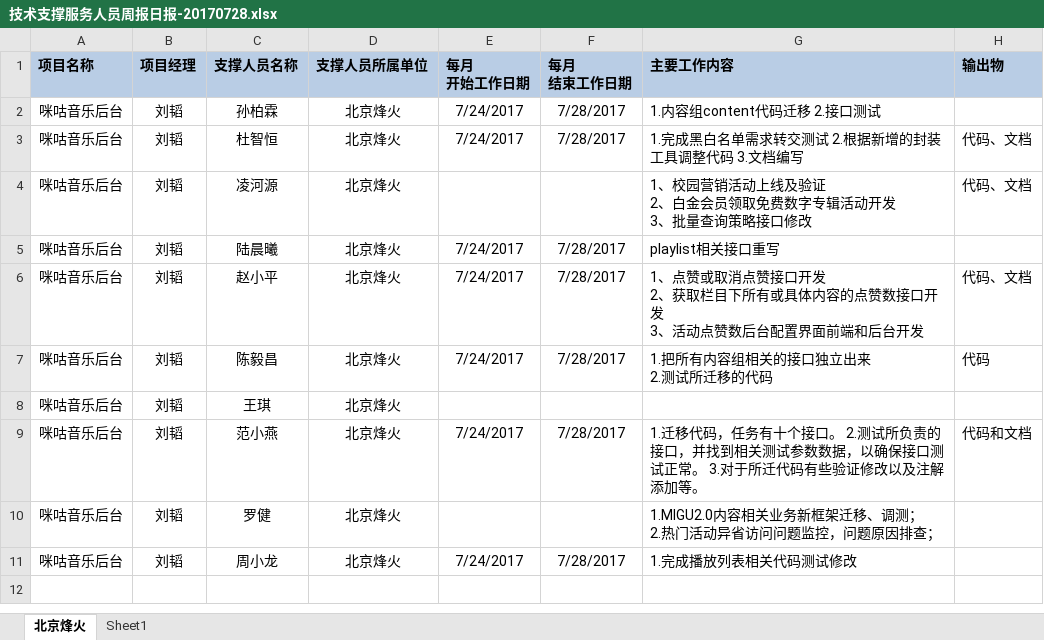
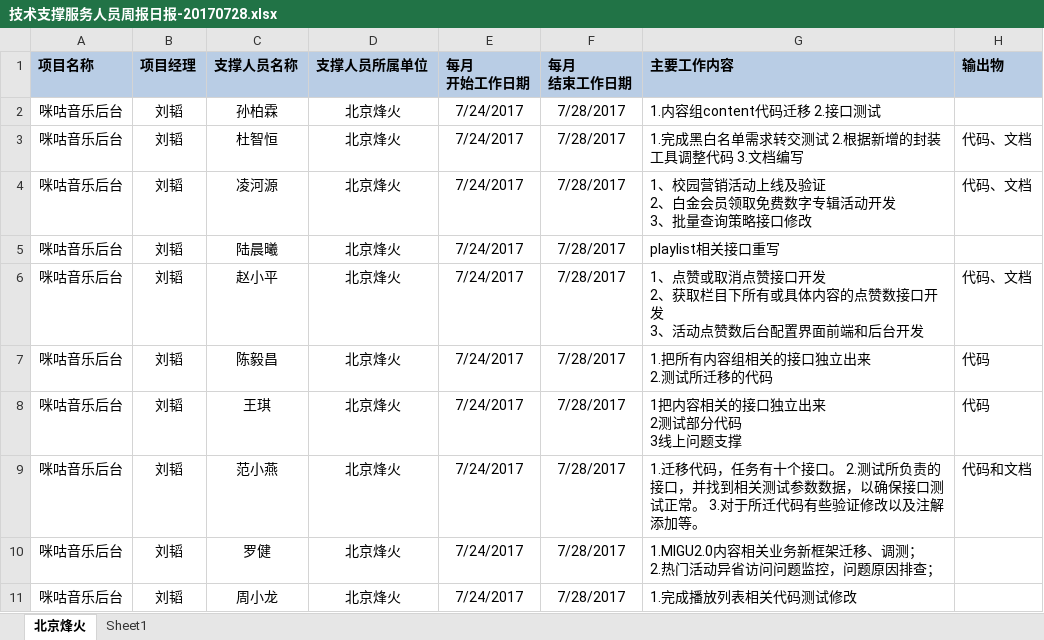
Before and after one commit to just-forking/weekReport, an Excel workbook: 20170728周报/技术支撑服务人员周报日报-20170728.xlsx, sheet 北京烽火, drawn as a sheet; values as stored, in another font and other column widths than the file's, no borders; ↵ is a line break in a cell; the diff names each change by its address in the sheet, - before the commit and + after, or states it on an @@ line.

Commit message:
提交
王琪周报

```diff
--- a/20170728周报/技术支撑服务人员周报日报-20170728.xlsx (sheet 北京烽火)
+++ b/20170728周报/技术支撑服务人员周报日报-20170728.xlsx (sheet 北京烽火)
-E4 (每月 开始工作日期): (empty)
+E4 (每月 开始工作日期): 7/24/2017
-F4 (每月 结束工作日期): (empty)
+F4 (每月 结束工作日期): 7/28/2017
-E8 (每月 开始工作日期): (empty)
+E8 (每月 开始工作日期): 7/24/2017
-F8 (每月 结束工作日期): (empty)
+F8 (每月 结束工作日期): 7/28/2017
-G8 (主要工作内容): (empty)
+G8 (主要工作内容): 1把内容相关的接口独立出来 ↵ 2测试部分代码 ↵ 3线上问题支撑
-H8 (输出物): (empty)
+H8 (输出物): 代码
-E10 (每月 开始工作日期): (empty)
+E10 (每月 开始工作日期): 7/24/2017
-F10 (每月 结束工作日期): (empty)
+F10 (每月 结束工作日期): 7/28/2017
```
